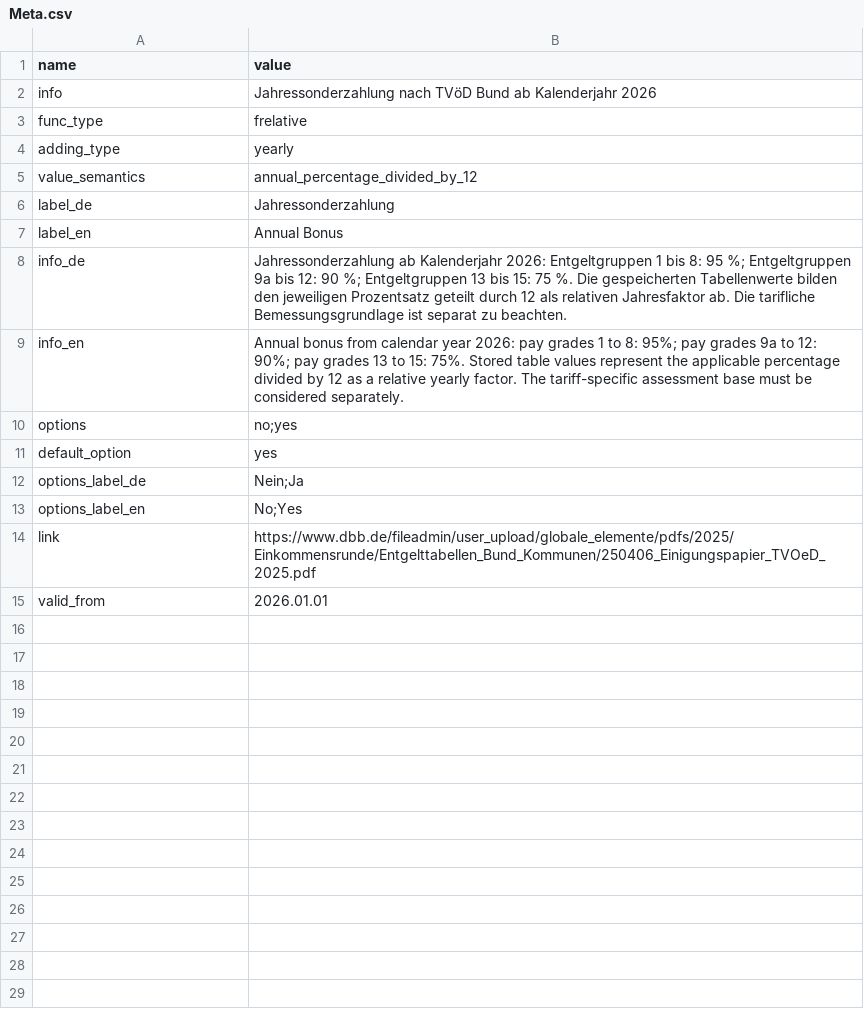
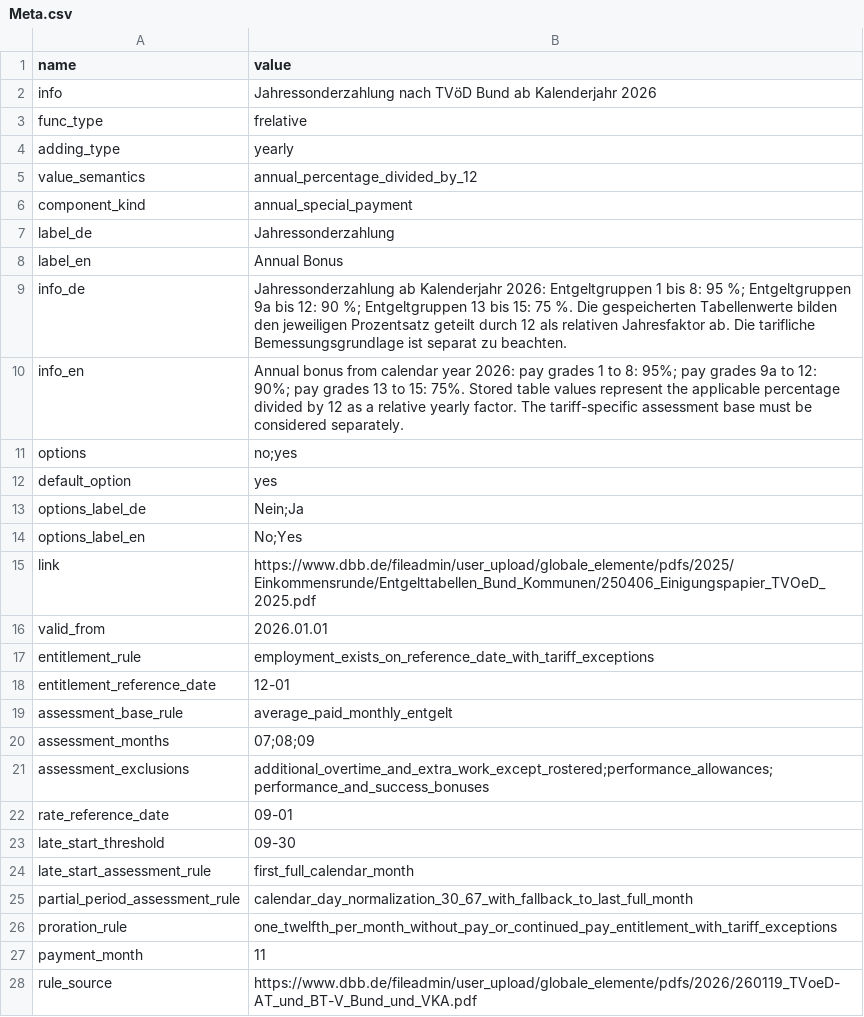
Before and after one commit to stfnrpplngr/TVData, a CSV file: allowances/tvoed-bund-annual-bonus/Meta.csv, drawn as a sheet.

```diff
--- a/allowances/tvoed-bund-annual-bonus/Meta.csv
+++ b/allowances/tvoed-bund-annual-bonus/Meta.csv
@@ -5,2 +5,3 @@ adding_type,yearly
 value_semantics,annual_percentage_divided_by_12
+component_kind,annual_special_payment
 label_de,Jahressonderzahlung
@@ -15 +16,13 @@ link,https://www.dbb.de/fileadmin/user_upload/globale_elemente/pdfs/2025/Einkomm
 valid_from,2026.01.01
+entitlement_rule,employment_exists_on_reference_date_with_tariff_exceptions
+entitlement_reference_date,12-01
+assessment_base_rule,average_paid_monthly_entgelt
+assessment_months,07;08;09
+assessment_exclusions,additional_overtime_and_extra_work_except_rostered;performance_allowances;performance_and_success_bonuses
+rate_reference_date,09-01
+late_start_threshold,09-30
+late_start_assessment_rule,first_full_calendar_month
+partial_period_assessment_rule,calendar_day_normalization_30_67_with_fallback_to_last_full_month
+proration_rule,one_twelfth_per_month_without_pay_or_continued_pay_entitlement_with_tariff_exceptions
+payment_month,11
+rule_source,https://www.dbb.de/fileadmin/user_upload/globale_elemente/pdfs/2026/260119_TVoeD-AT_und_BT-V_Bund_und_VKA.pdf
```
Also changed, not shown: allowances/tv-l-annual-bonus/Meta.csv, allowances/tvoed-sue-annual-bonus/Meta.csv, 12 other files.
